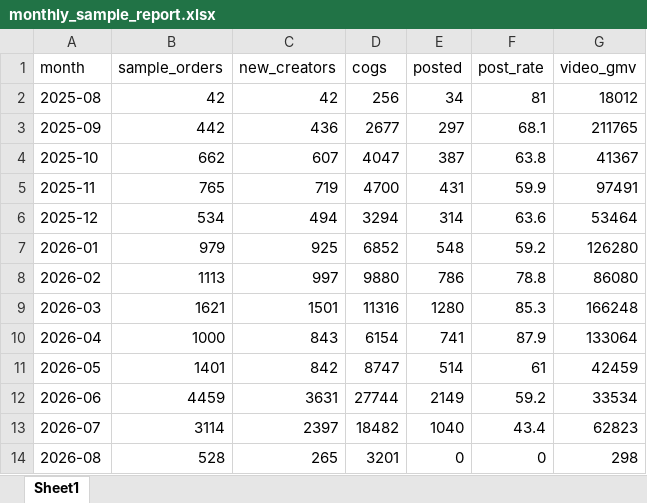
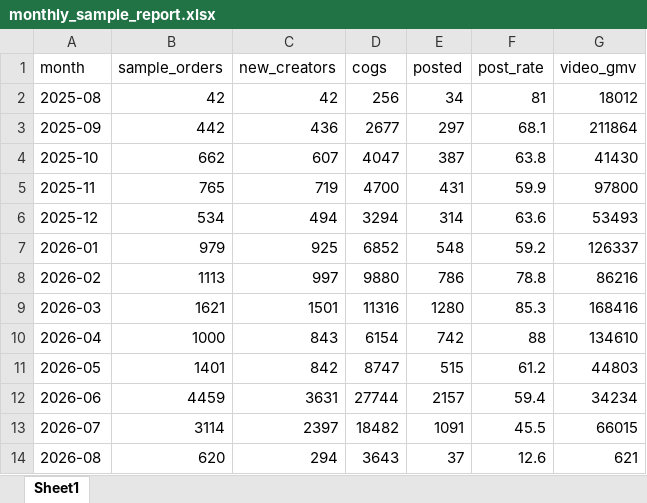
Before and after one commit to aviralgarg-commits/vahdam-sampling-dashboard, an Excel workbook: monthly_sample_report.xlsx, sheet Sheet1, drawn as a sheet; values as stored, in another font and other column widths than the file's, no borders; the diff names each change by its address in the sheet, - before the commit and + after, or states it on an @@ line.

```diff
--- a/monthly_sample_report.xlsx (sheet Sheet1)
+++ b/monthly_sample_report.xlsx (sheet Sheet1)
-G3 (video_gmv): 211765
+G3 (video_gmv): 211864
-G4 (video_gmv): 41367
+G4 (video_gmv): 41430
-G5 (video_gmv): 97491
+G5 (video_gmv): 97800
-G6 (video_gmv): 53464
+G6 (video_gmv): 53493
-G7 (video_gmv): 126280
+G7 (video_gmv): 126337
-G8 (video_gmv): 86080
+G8 (video_gmv): 86216
-G9 (video_gmv): 166248
+G9 (video_gmv): 168416
-E10 (posted): 741
+E10 (posted): 742
-F10 (post_rate): 87.9
+F10 (post_rate): 88
-G10 (video_gmv): 133064
+G10 (video_gmv): 134610
-E11 (posted): 514
+E11 (posted): 515
-F11 (post_rate): 61
+F11 (post_rate): 61.2
-G11 (video_gmv): 42459
+G11 (video_gmv): 44803
-E12 (posted): 2149
+E12 (posted): 2157
-F12 (post_rate): 59.2
+F12 (post_rate): 59.4
-G12 (video_gmv): 33534
+G12 (video_gmv): 34234
-E13 (posted): 1040
+E13 (posted): 1091
-F13 (post_rate): 43.4
+F13 (post_rate): 45.5
-G13 (video_gmv): 62823
+G13 (video_gmv): 66015
-B14 (sample_orders): 528
+B14 (sample_orders): 620
-C14 (new_creators): 265
+C14 (new_creators): 294
-D14 (cogs): 3201
+D14 (cogs): 3643
-E14 (posted): 0
+E14 (posted): 37
-F14 (post_rate): 0
+F14 (post_rate): 12.6
-G14 (video_gmv): 298
+G14 (video_gmv): 621
```
Also changed, not shown: chase_list.xlsx, creator_monthly_video_gmv.xlsx, 5 other files.
